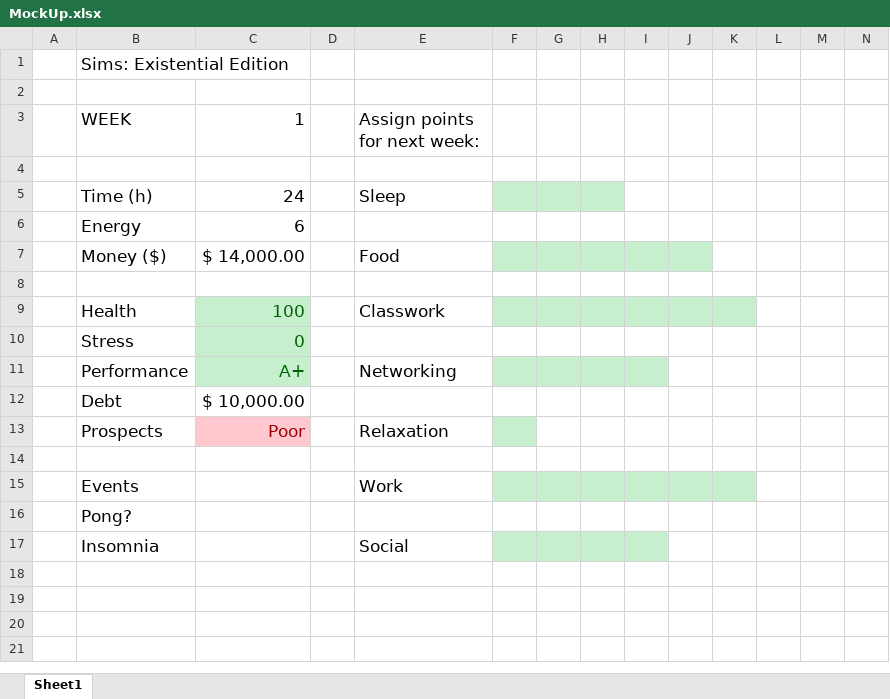
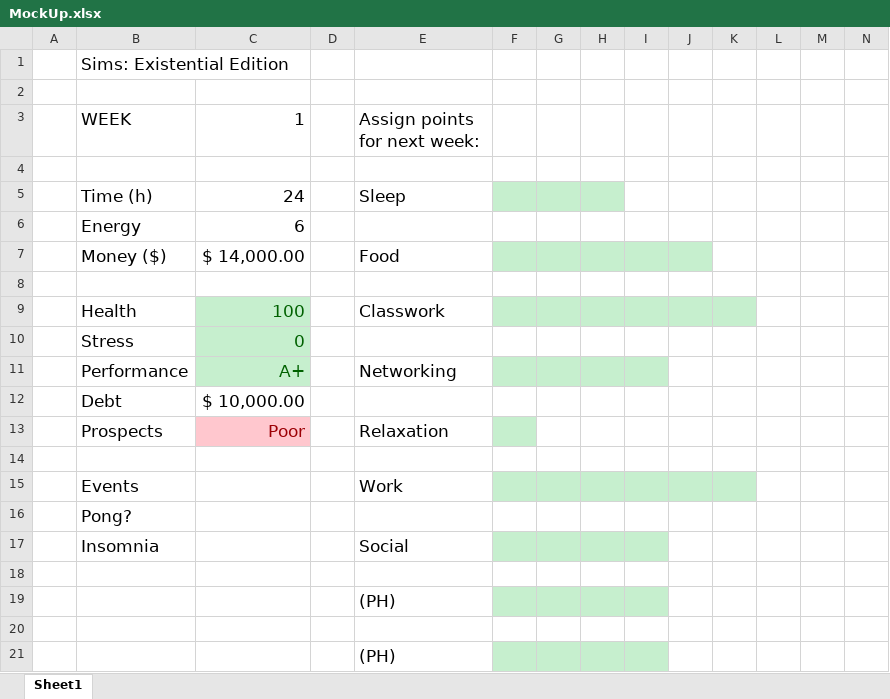
Before and after one commit to mayukhdifferent/GPMStudentSim, an Excel workbook: MockUp.xlsx, sheet Sheet1, drawn as a sheet; only a part is shown; values as stored, in another font and other column widths than the file's, no borders; rows hold the shown columns only; the diff names each change by its address in the sheet, - before the commit and + after, or states it on an @@ line.

Commit message:
Minor-est update

```diff
--- a/MockUp.xlsx (sheet Sheet1)
+++ b/MockUp.xlsx (sheet Sheet1)
+row 18: (empty)
+row 19:  |  |  |  | (PH)
+row 20: (empty)
+row 21:  |  |  |  | (PH)
```
